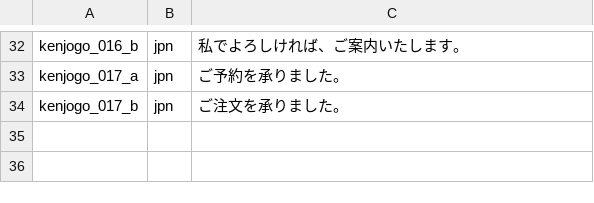
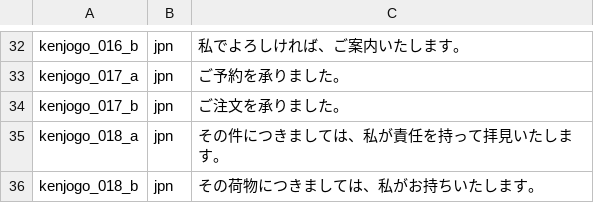
Before and after one commit to jomof/kotogram, a TSV file: data/jpn_sentences_kenjogo.tsv, drawn as a sheet; only a part is shown, gaps mark what is left out.

```diff
--- a/data/jpn_sentences_kenjogo.tsv
+++ b/data/jpn_sentences_kenjogo.tsv
@@ -34 +34,3 @@ kenjogo_017_a	jpn	ご予約を承りました。
 kenjogo_017_b	jpn	ご注文を承りました。
+kenjogo_018_a	jpn	その件につきましては、私が責任を持って拝見いたします。
+kenjogo_018_b	jpn	その荷物につきましては、私がお持ちいたします。
```
Also changed, not shown: data/jpn_sentences_burikko.tsv, data/jpn_sentences_danseigo.tsv, 17 other files.
